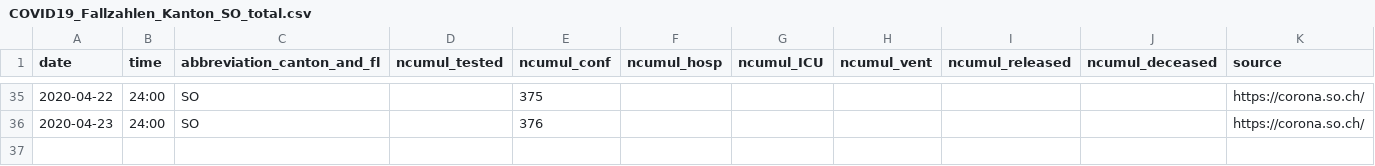
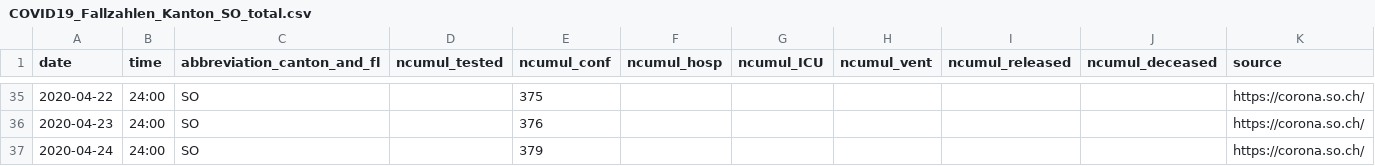
Before and after one commit to ivanek/covid_19, a CSV file: fallzahlen_kanton_total_csv/COVID19_Fallzahlen_Kanton_SO_total.csv, drawn as a sheet; only a part is shown, gaps mark what is left out; the diff names each change by its address in the sheet, - before the commit and + after, or states it on an @@ line.

```diff
--- a/fallzahlen_kanton_total_csv/COVID19_Fallzahlen_Kanton_SO_total.csv
+++ b/fallzahlen_kanton_total_csv/COVID19_Fallzahlen_Kanton_SO_total.csv
+row 37: 2020-04-24 | 24:00 | SO |  | 379 |  |  |  |  |  | https://corona.so.ch/
```
